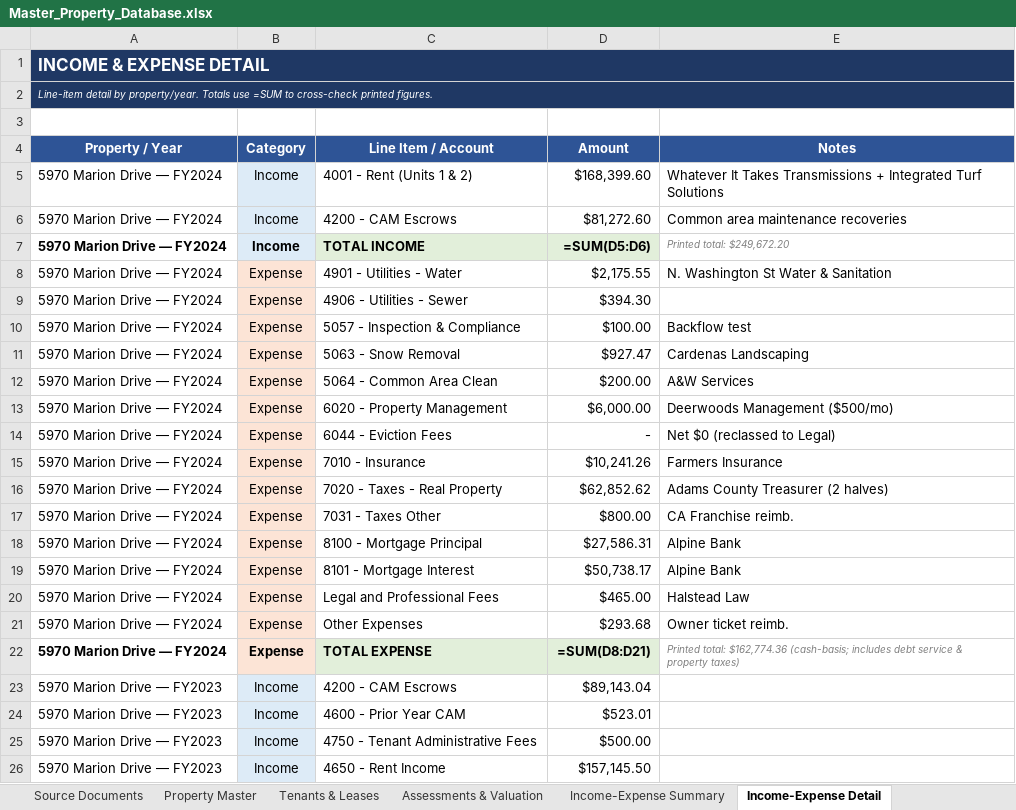
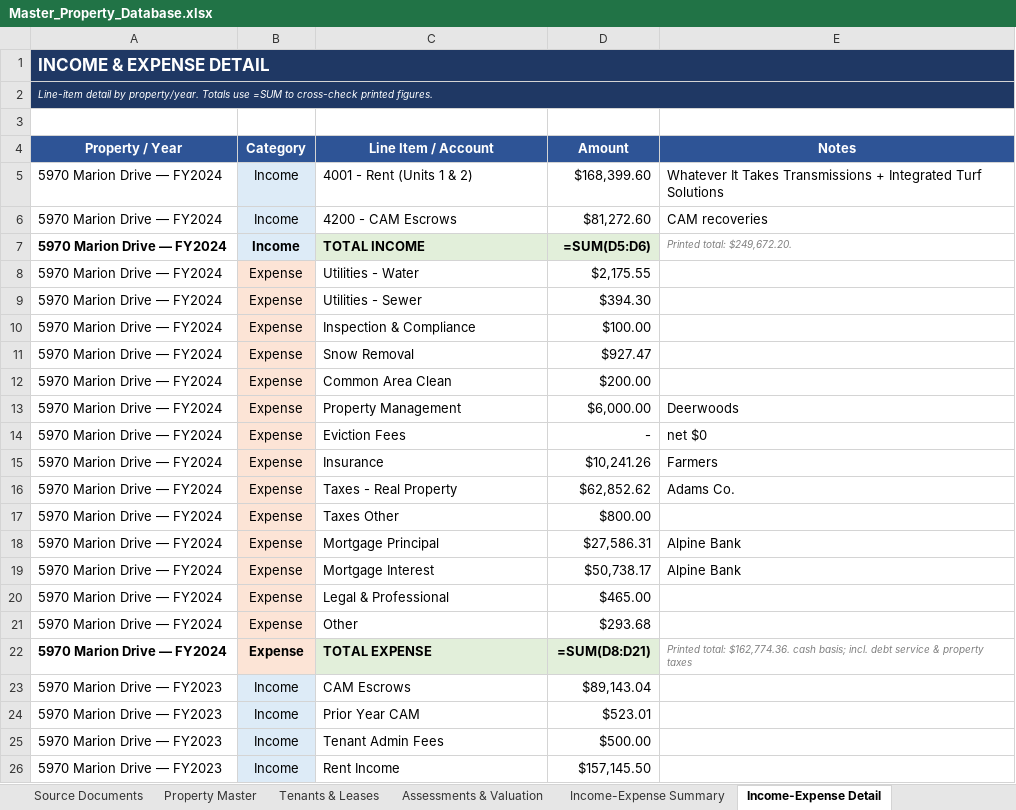
Before and after one commit to shaqnd/Expense-Lease-Extractor-, an Excel workbook: Master_Property_Database.xlsx, sheet Income-Expense Detail, drawn as a sheet; only a part is shown; values as stored, in another font and other column widths than the file's, no borders; formulas without a stored value are shown as written; the diff covers the shown part only; the diff names each change by its address in the sheet, - before the commit and + after, or states it on an @@ line.

```diff
--- a/Master_Property_Database.xlsx (sheet Income-Expense Detail)
+++ b/Master_Property_Database.xlsx (sheet Income-Expense Detail)
-E6 (Notes): Common area maintenance recoveries
+E6 (Notes): CAM recoveries
-E7 (Notes): Printed total: $249,672.20
+E7 (Notes): Printed total: $249,672.20.
-C8 (Line Item / Account): 4901 - Utilities - Water
+C8 (Line Item / Account): Utilities - Water
-E8 (Notes): N. Washington St Water & Sanitation
+E8 (Notes): (empty)
-C9 (Line Item / Account): 4906 - Utilities - Sewer
+C9 (Line Item / Account): Utilities - Sewer
-C10 (Line Item / Account): 5057 - Inspection & Compliance
+C10 (Line Item / Account): Inspection & Compliance
-E10 (Notes): Backflow test
+E10 (Notes): (empty)
-C11 (Line Item / Account): 5063 - Snow Removal
+C11 (Line Item / Account): Snow Removal
-E11 (Notes): Cardenas Landscaping
+E11 (Notes): (empty)
-C12 (Line Item / Account): 5064 - Common Area Clean
+C12 (Line Item / Account): Common Area Clean
-E12 (Notes): A&W Services
+E12 (Notes): (empty)
-C13 (Line Item / Account): 6020 - Property Management
+C13 (Line Item / Account): Property Management
-E13 (Notes): Deerwoods Management ($500/mo)
+E13 (Notes): Deerwoods
-C14 (Line Item / Account): 6044 - Eviction Fees
+C14 (Line Item / Account): Eviction Fees
-E14 (Notes): Net $0 (reclassed to Legal)
+E14 (Notes): net $0
-C15 (Line Item / Account): 7010 - Insurance
+C15 (Line Item / Account): Insurance
-E15 (Notes): Farmers Insurance
+E15 (Notes): Farmers
-C16 (Line Item / Account): 7020 - Taxes - Real Property
+C16 (Line Item / Account): Taxes - Real Property
-E16 (Notes): Adams County Treasurer (2 halves)
+E16 (Notes): Adams Co.
-C17 (Line Item / Account): 7031 - Taxes Other
+C17 (Line Item / Account): Taxes Other
-E17 (Notes): CA Franchise reimb.
+E17 (Notes): (empty)
-C18 (Line Item / Account): 8100 - Mortgage Principal
+C18 (Line Item / Account): Mortgage Principal
-C19 (Line Item / Account): 8101 - Mortgage Interest
+C19 (Line Item / Account): Mortgage Interest
-C20 (Line Item / Account): Legal and Professional Fees
+C20 (Line Item / Account): Legal & Professional
-E20 (Notes): Halstead Law
+E20 (Notes): (empty)
-C21 (Line Item / Account): Other Expenses
+C21 (Line Item / Account): Other
-E21 (Notes): Owner ticket reimb.
+E21 (Notes): (empty)
-E22 (Notes): Printed total: $162,774.36 (cash-basis; includes debt service & property taxes)
+E22 (Notes): Printed total: $162,774.36. cash basis; incl. debt service & property taxes
-C23 (Line Item / Account): 4200 - CAM Escrows
+C23 (Line Item / Account): CAM Escrows
-C24 (Line Item / Account): 4600 - Prior Year CAM
+C24 (Line Item / Account): Prior Year CAM
-C25 (Line Item / Account): 4750 - Tenant Administrative Fees
+C25 (Line Item / Account): Tenant Admin Fees
-C26 (Line Item / Account): 4650 - Rent Income
+C26 (Line Item / Account): Rent Income
```
Also changed, not shown: 13 added rows and 33 edited cells elsewhere in this sheet, sheet Tenants & Leases, sheet Property Master, sheet Assessments & Valuation, sheet Source Documents, sheet Income-Expense Summary, sheet Sales Comparables, 1 more sheet, 2 other files.
